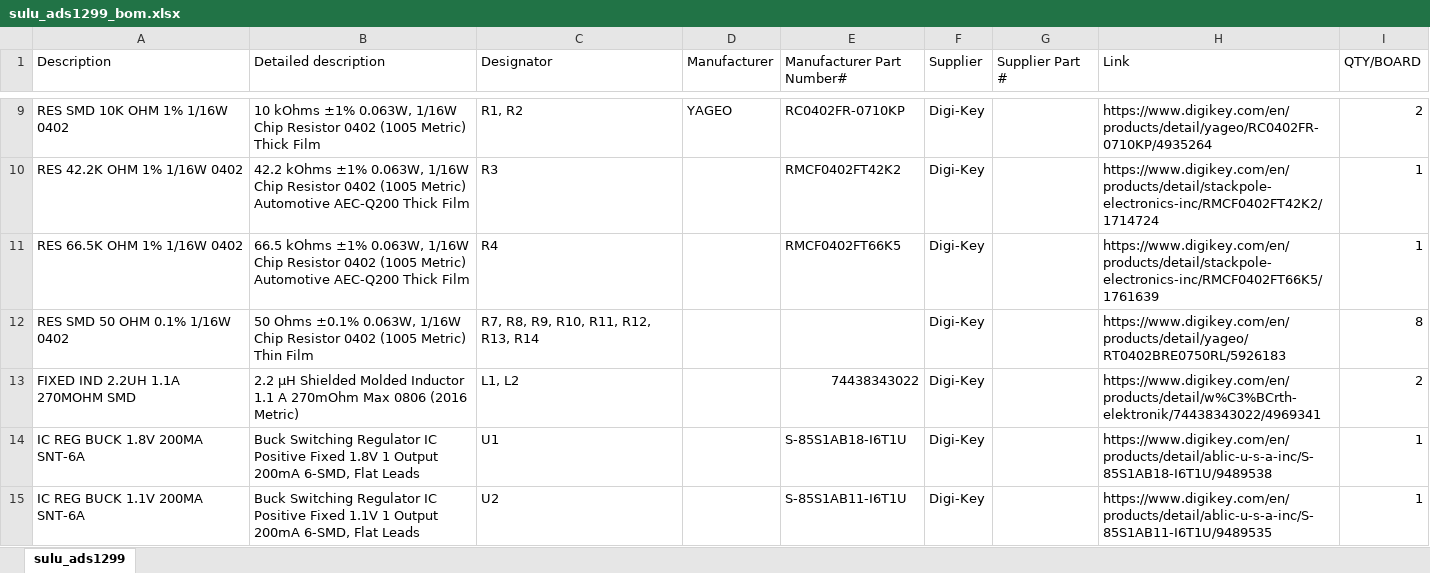
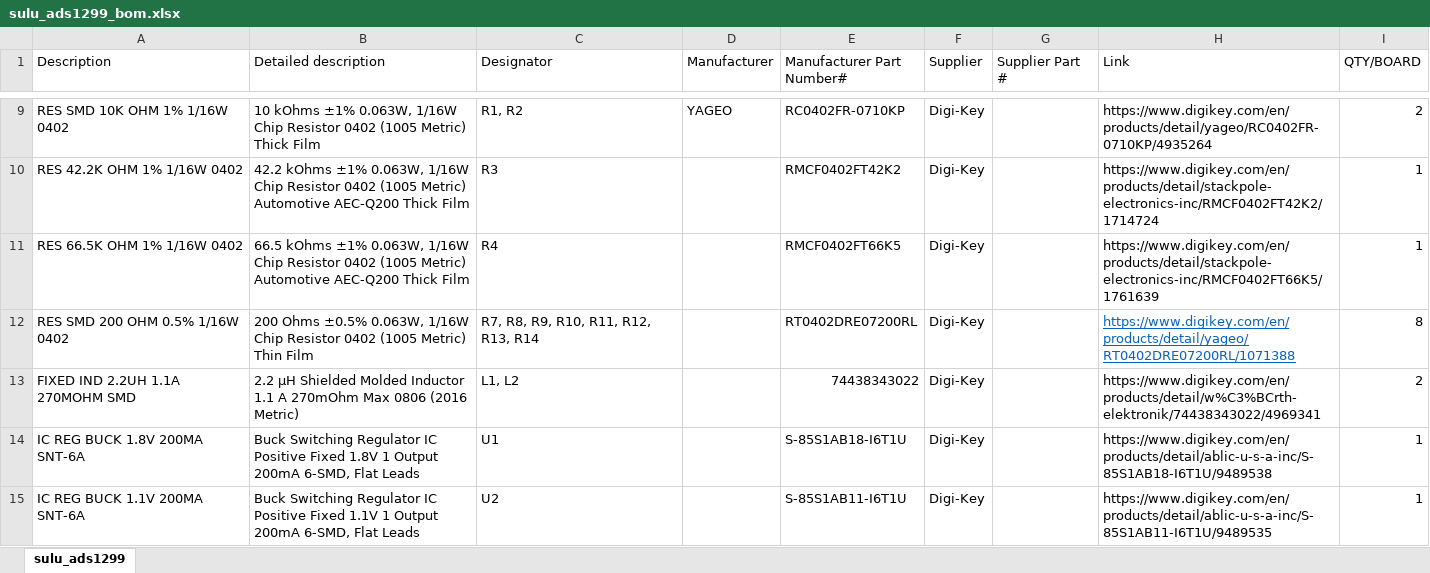
Before and after one commit to PisterLab/scum-dev-board, an Excel workbook: sulu-ads1299/sulu_ads1299_bom.xlsx, sheet sulu_ads1299, drawn as a sheet; only a part is shown, gaps mark what is left out; values as stored, in another font and other column widths than the file's, no borders; the diff names each change by its address in the sheet, - before the commit and + after, or states it on an @@ line.

Commit message:
Changed ADC's input RC value and updated resitors BOM.

```diff
--- a/sulu-ads1299/sulu_ads1299_bom.xlsx (sheet sulu_ads1299)
+++ b/sulu-ads1299/sulu_ads1299_bom.xlsx (sheet sulu_ads1299)
-A12 (Description): RES SMD 50 OHM 0.1% 1/16W 0402
+A12 (Description): RES SMD 200 OHM 0.5% 1/16W 0402
-B12 (Detailed description): 50 Ohms ±0.1% 0.063W, 1/16W…
+B12 (Detailed description): 200 Ohms ±0.5% 0.063W, 1/16W…
-E12 (Manufacturer Part Number#): (empty)
+E12 (Manufacturer Part Number#): RT0402DRE07200RL
-H12 (Link): https://www.digikey.com/en/products/detail/yageo/RT0402BRE0750RL/5926183
+H12 (Link): https://www.digikey.com/en/products/detail/yageo/RT0402DRE07200RL/1071388
@@ H12 underline: off → on, text colour: black → #0563C1 @@
```
Also changed, not shown: 1 other file.
